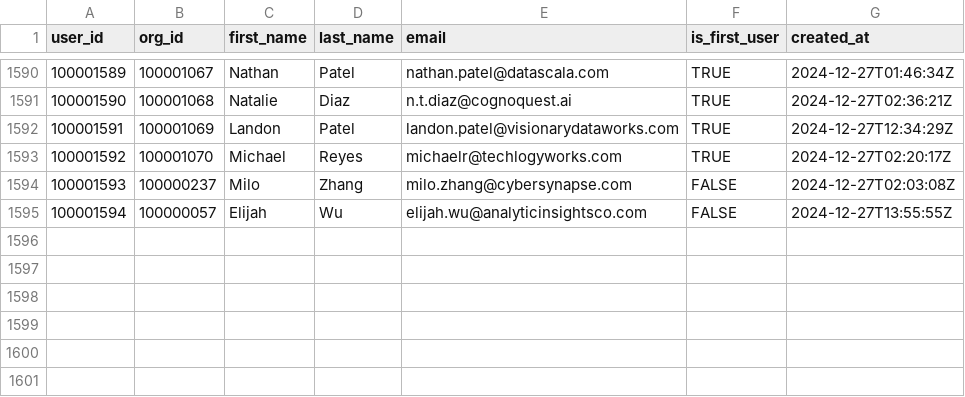
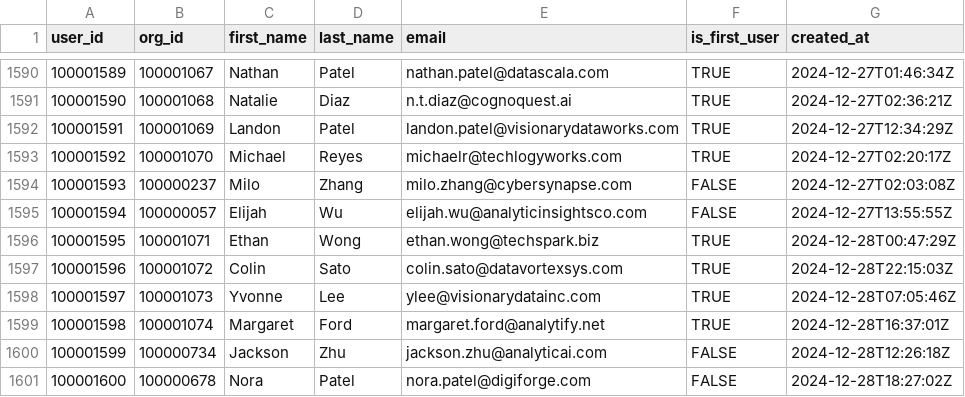
Before and after one commit to datafold/demo, a CSV file: datagen/user_created.csv, drawn as a sheet; only a part is shown, gaps mark what is left out.

Commit message:
New data obtained on Sun Dec 29 00:21:30 UTC 2024

```diff
--- a/datagen/user_created.csv
+++ b/datagen/user_created.csv
@@ -1595 +1595,7 @@ user_id,org_id,first_name,last_name,email,is_first_user,created_at
 100001594,100000057,Elijah,Wu,elijah.wu@analyticinsightsco.com,FALSE,2024-12-27T13:55:55Z
+100001595,100001071,Ethan,Wong,ethan.wong@techspark.biz,TRUE,2024-12-28T00:47:29Z
+100001596,100001072,Colin,Sato,colin.sato@datavortexsys.com,TRUE,2024-12-28T22:15:03Z
+100001597,100001073,Yvonne,Lee,ylee@visionarydatainc.com,TRUE,2024-12-28T07:05:46Z
+100001598,100001074,Margaret,Ford,margaret.ford@analytify.net,TRUE,2024-12-28T16:37:01Z
+100001599,100000734,Jackson,Zhu,jackson.zhu@analyticai.com,FALSE,2024-12-28T12:26:18Z
+100001600,100000678,Nora,Patel,nora.patel@digiforge.com,FALSE,2024-12-28T18:27:02Z
```
Also changed, not shown: datagen/feature_used.csv, datagen/feature_used_broken.csv, 12 other files.
